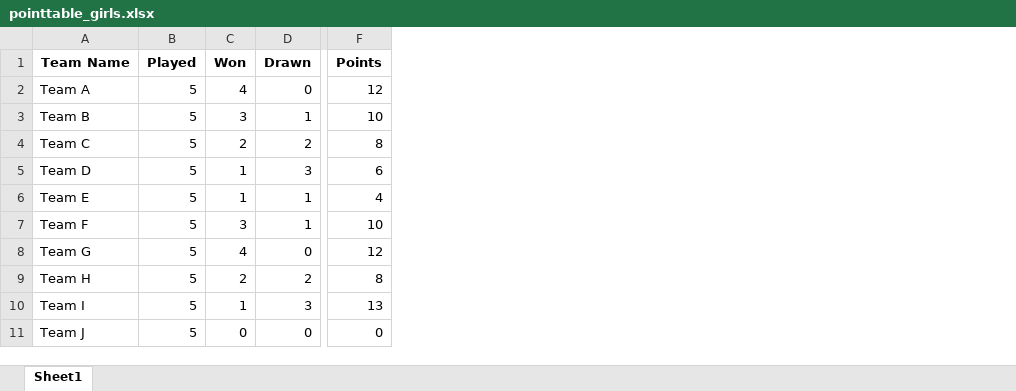
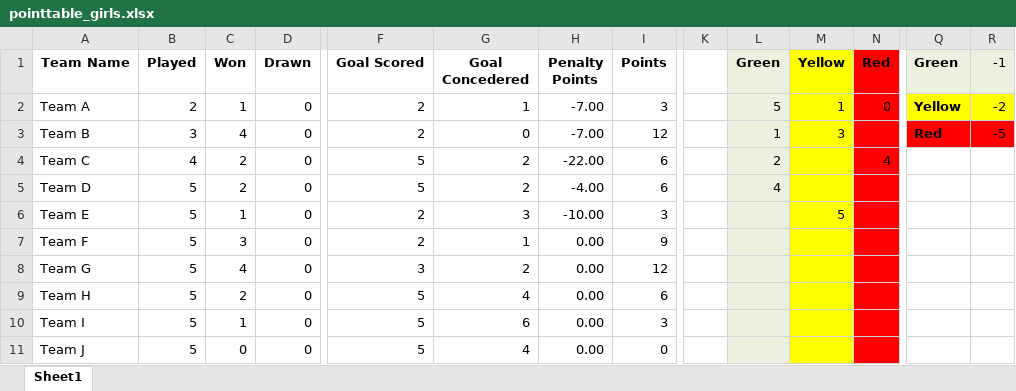
Before and after one commit to NipunSGeeTH/mora9s-hockey-tournament, an Excel workbook: pointtable_girls.xlsx, sheet Sheet1, drawn as a sheet; only a part is shown, gaps mark what is left out; values as stored, in another font and other column widths than the file's, no borders; addresses are those after the commit; the diff covers the shown part only; the diff names each change by its address in the sheet, - before the commit and + after, or states it on an @@ line.

```diff
--- a/pointtable_girls.xlsx (sheet Sheet1)
+++ b/pointtable_girls.xlsx (sheet Sheet1)
+column F (Goal Scored), rows 2-11: 2 | 2 | 5 | 5 | 2 | 2 | 3 | 5 | 5 | 5
+column G (Goal Concedered), rows 2-11: 1 | 0 | 2 | 2 | 3 | 1 | 2 | 4 | 6 | 4
+column H (Penalty Points), rows 2-11: -7.00 | -7.00 | -22.00 | -4.00 | -10.00 | 0.00 | 0.00 | 0.00 | 0.00 | 0.00
+column K, empty
+column L (Green), rows 2-5: 5 | 1 | 2 | 4
+column M (Yellow), rows 2-6: 1 | 3 |  |  | 5
+column N (Red), rows 2-4: 0 |  | 4
+column Q (Green), rows 2-3: Yellow | Red
+column R (-1), rows 2-3: -2 | -5
-B2 (Played): 5
+B2 (Played): 2
-C2 (Won): 4
+C2 (Won): 1
-I2 (Points): 12
+I2 (Points): 3
-B3 (Played): 5
+B3 (Played): 3
-C3 (Won): 3
+C3 (Won): 4
-D3 (Drawn): 1
+D3 (Drawn): 0
-I3 (Points): 10
+I3 (Points): 12
-B4 (Played): 5
+B4 (Played): 4
-D4 (Drawn): 2
+D4 (Drawn): 0
-I4 (Points): 8
+I4 (Points): 6
-C5 (Won): 1
+C5 (Won): 2
-D5 (Drawn): 3
+D5 (Drawn): 0
-D6:D7 (Drawn): 1
+D6:D7 (Drawn): 0
-I6 (Points): 4
+I6 (Points): 3
-I7 (Points): 10
+I7 (Points): 9
-D9 (Drawn): 2
+D9 (Drawn): 0
-I9 (Points): 8
+I9 (Points): 6
-D10 (Drawn): 3
+D10 (Drawn): 0
-I10 (Points): 13
+I10 (Points): 3
```
Also changed, not shown: 2 added columns elsewhere in this sheet, formulas that keep their value.
